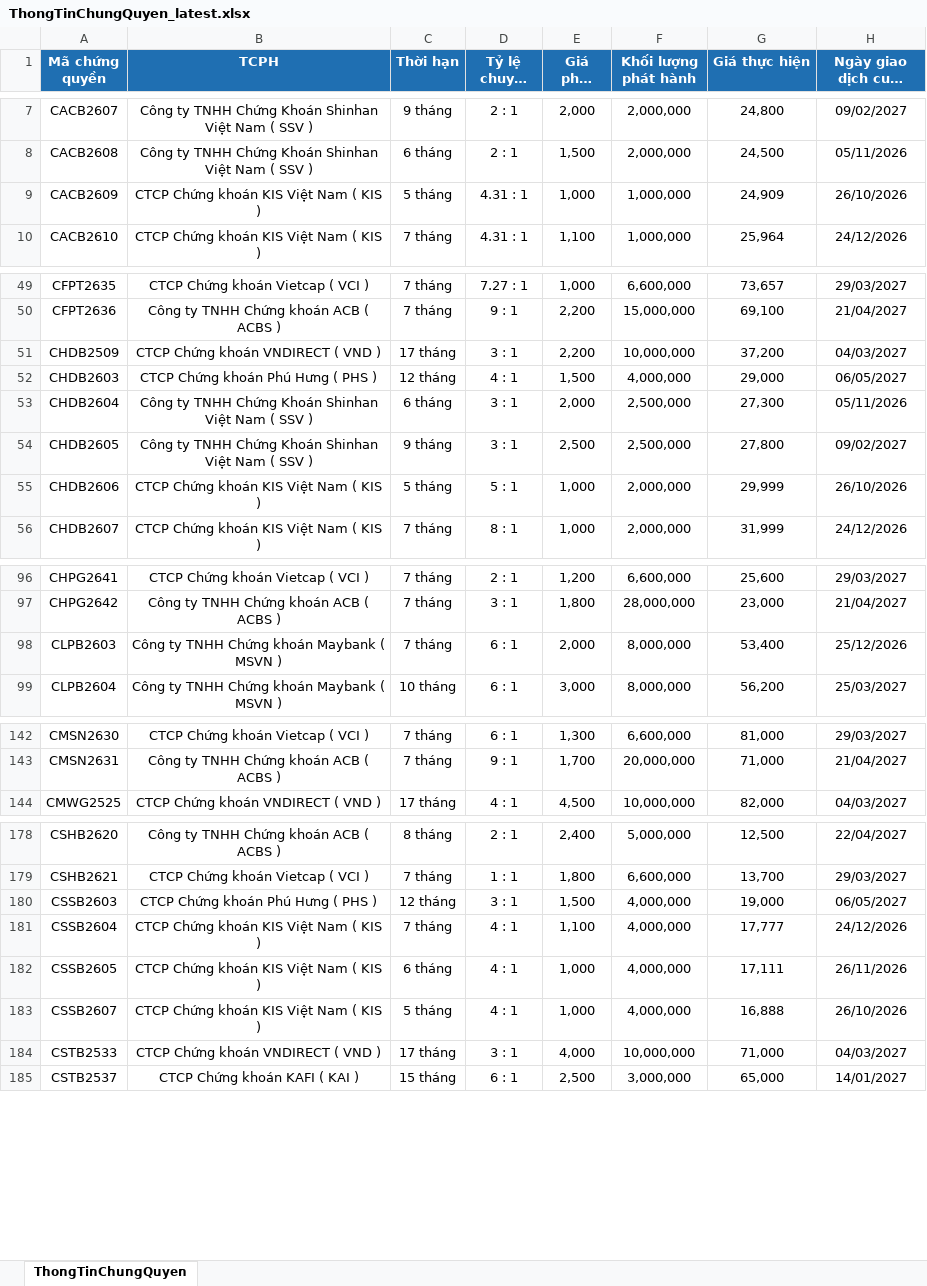
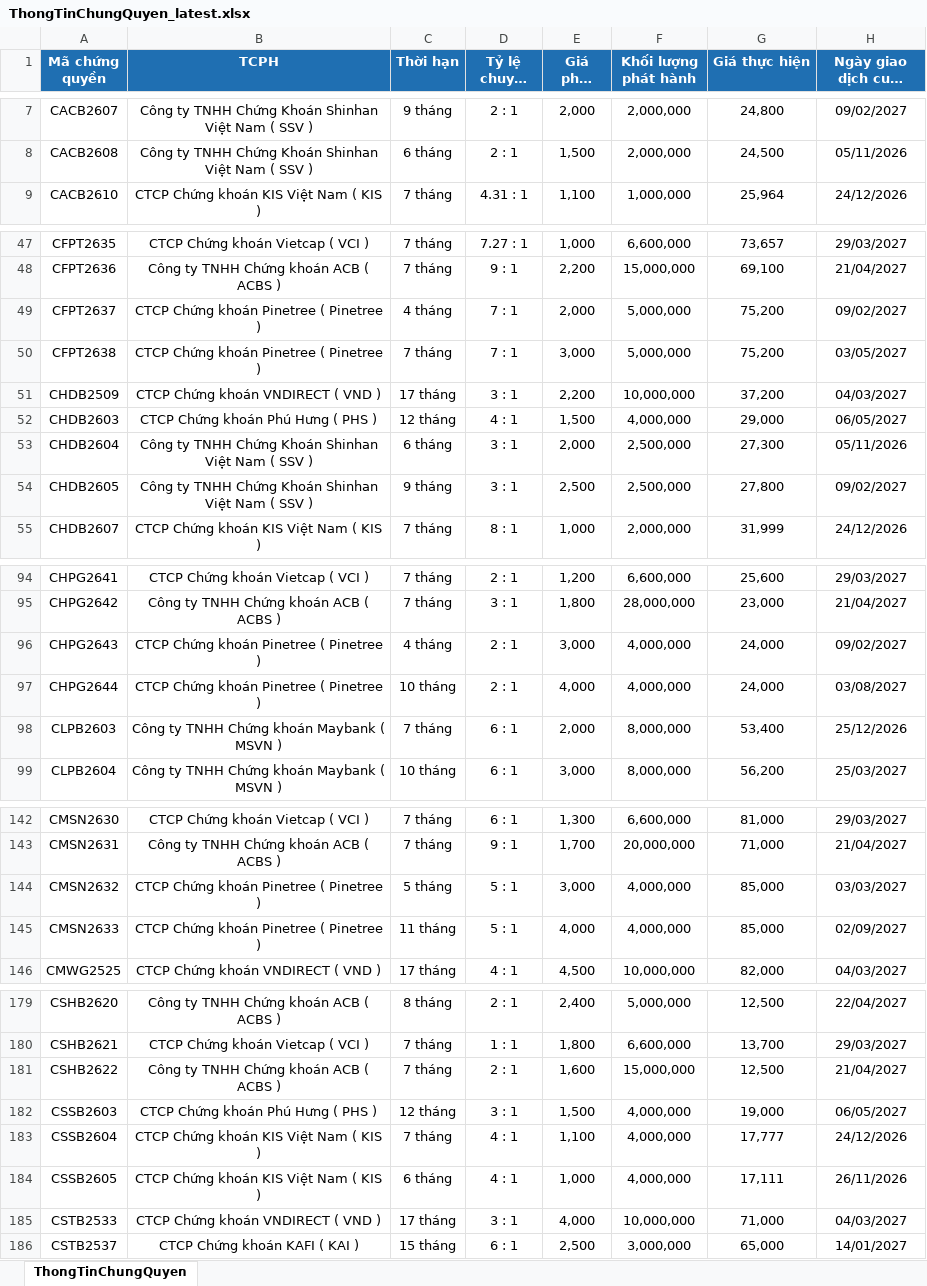
Before and after one commit to FTU-kudo/Vietstock_CW_bot, an Excel workbook: docs/downloads/ThongTinChungQuyen_latest.xlsx, sheet ThongTinChungQuyen, drawn as a sheet; only a part is shown, gaps mark what is left out; long unchanged cells end in …; values as stored, in another font and other column widths than the file's, no borders; removed rows and columns are numbered as before the commit, all else as after; the diff covers the shown part only; the diff names each change by its address in the sheet, - before the commit and + after, or states it on an @@ line.

```diff
--- a/docs/downloads/ThongTinChungQuyen_latest.xlsx (sheet ThongTinChungQuyen)
+++ b/docs/downloads/ThongTinChungQuyen_latest.xlsx (sheet ThongTinChungQuyen)
-row 9: CACB2609 | CTCP Chứng khoán KIS Việt Nam ( KIS ) | 5 tháng | 4.31 : 1 | 1,000 | 1,000,000 | 24,909 | 26/10/2026
+row 49: CFPT2637 | CTCP Chứng khoán Pinetree ( Pinetree ) | 4 tháng | 7 : 1 | 2,000 | 5,000,000 | 75,200 | 09/02/2027
+row 50: CFPT2638 | CTCP Chứng khoán Pinetree ( Pinetree ) | 7 tháng | 7 : 1 | 3,000 | 5,000,000 | 75,200 | 03/05/2027
-row 55: CHDB2606 | CTCP Chứng khoán KIS Việt Nam ( KIS ) | 5 tháng | 5 : 1 | 1,000 | 2,000,000 | 29,999 | 26/10/2026
+row 96: CHPG2643 | CTCP Chứng khoán Pinetree ( Pinetree ) | 4 tháng | 2 : 1 | 3,000 | 4,000,000 | 24,000 | 09/02/2027
+row 97: CHPG2644 | CTCP Chứng khoán Pinetree ( Pinetree ) | 10 tháng | 2 : 1 | 4,000 | 4,000,000 | 24,000 | 03/08/2027
+row 144: CMSN2632 | CTCP Chứng khoán Pinetree ( Pinetree ) | 5 tháng | 5 : 1 | 3,000 | 4,000,000 | 85,000 | 03/03/2027
+row 145: CMSN2633 | CTCP Chứng khoán Pinetree ( Pinetree ) | 11 tháng | 5 : 1 | 4,000 | 4,000,000 | 85,000 | 02/09/2027
+row 181: CSHB2622 | Công ty TNHH Chứng khoán ACB ( ACBS ) | 7 tháng | 2 : 1 | 1,600 | 15,000,000 | 12,500 | 21/04/2027
-row 183: CSSB2607 | CTCP Chứng khoán KIS Việt Nam ( KIS ) | 5 tháng | 4 : 1 | 1,000 | 4,000,000 | 16,888 | 26/10/2026
```
Also changed, not shown: 4 added rows and 6 removed rows elsewhere in this sheet, docs/downloads/KetQuaGiaoDich_latest.xlsx, 3 other files.
